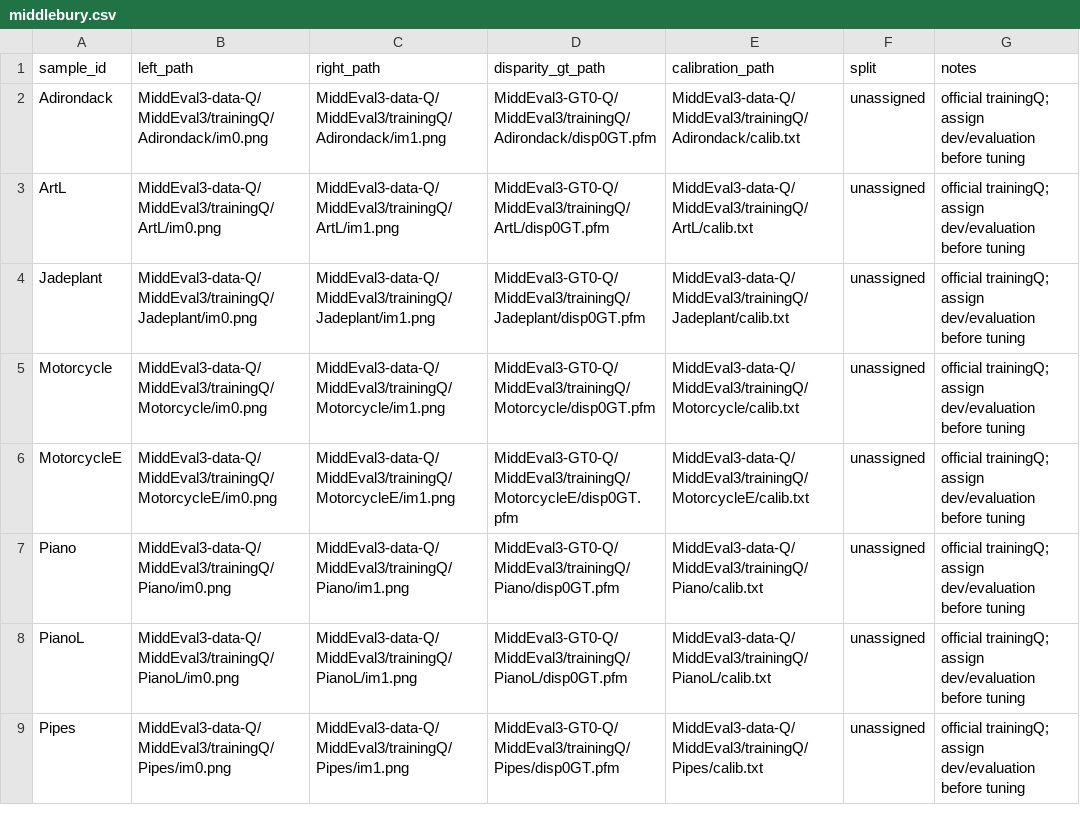
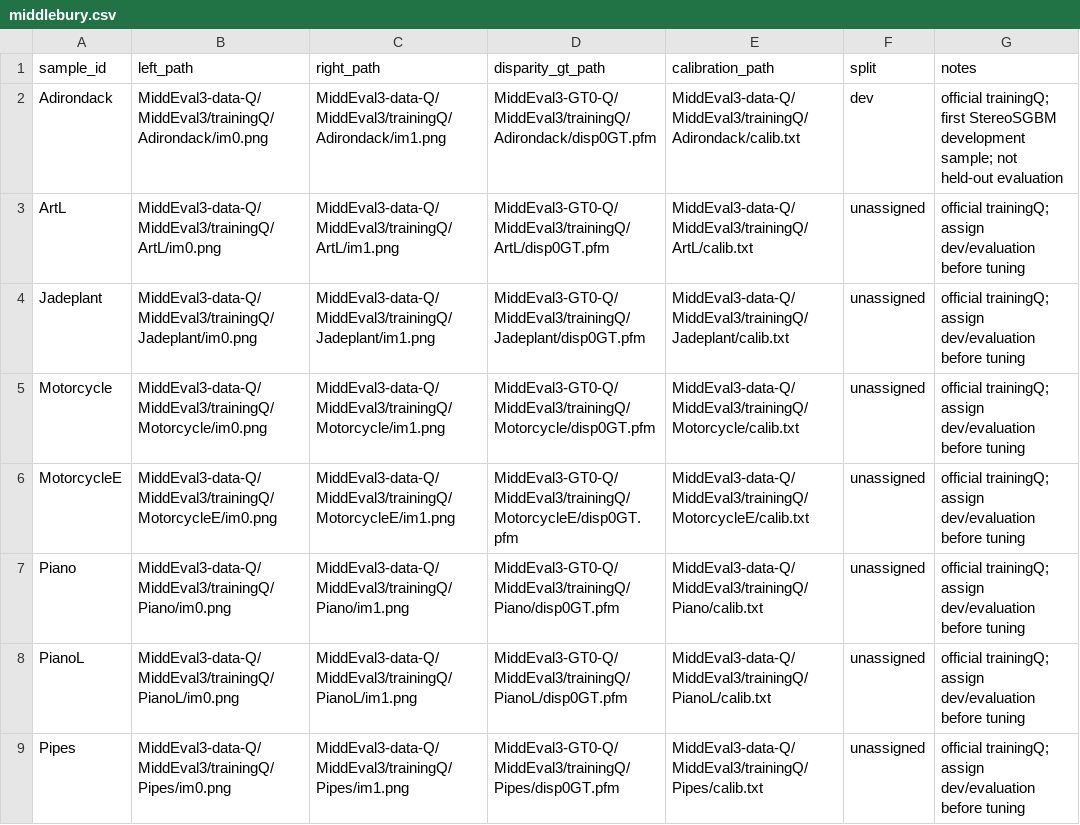
Before and after one commit to Lingxiaolingqc/MMDEVC, a CSV file: manifests/middlebury.csv, drawn as a sheet; only a part is shown.

Commit message:
Add reproducible single-pair StereoSGBM depth baseline

```diff
--- a/manifests/middlebury.csv
+++ b/manifests/middlebury.csv
@@ -1,3 +1,3 @@
 sample_id,left_path,right_path,disparity_gt_path,calibration_path,split,notes
-Adirondack,MiddEval3-data-Q/MiddEval3/trainingQ/Adirondack/im0.png,MiddEval3-data-Q/MiddEval3/trainingQ/Adirondack/im1.png,MiddEval3-GT0-Q/MiddEval3/trainingQ/Adirondack/disp0GT.pfm,MiddEval3-data-Q/MiddEval3/trainingQ/Adirondack/calib.txt,unassigned,official trainingQ; assign dev/evaluation before tuning
+Adirondack,MiddEval3-data-Q/MiddEval3/trainingQ/Adirondack/im0.png,MiddEval3-data-Q/MiddEval3/trainingQ/Adirondack/im1.png,MiddEval3-GT0-Q/MiddEval3/trainingQ/Adirondack/disp0GT.pfm,MiddEval3-data-Q/MiddEval3/trainingQ/Adirondack/calib.txt,dev,official trainingQ; first StereoSGBM development sample; not held-out evaluation
 ArtL,MiddEval3-data-Q/MiddEval3/trainingQ/ArtL/im0.png,MiddEval3-data-Q/MiddEval3/trainingQ/ArtL/im1.png,MiddEval3-GT0-Q/MiddEval3/trainingQ/ArtL/disp0GT.pfm,MiddEval3-data-Q/MiddEval3/trainingQ/ArtL/calib.txt,unassigned,official trainingQ; assign dev/evaluation before tuning
```
Also changed, not shown: 16 other files.
